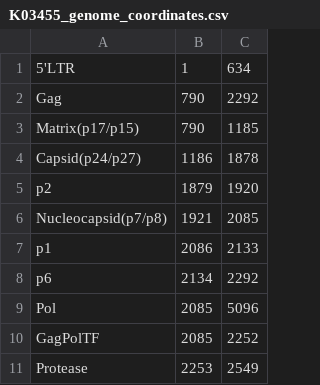
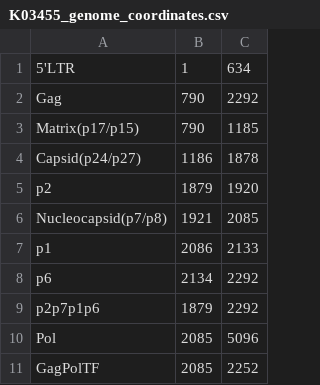
Before and after one commit to PoonLab/Poplars, a CSV file: poplars/ref_genomes/K03455_genome_coordinates.csv, drawn as a sheet; only a part is shown; the shorter side is filled out with more unchanged rows.

```diff
--- a/poplars/ref_genomes/K03455_genome_coordinates.csv
+++ b/poplars/ref_genomes/K03455_genome_coordinates.csv
@@ -8,2 +8,3 @@ p1,2086,2133
 p6,2134,2292
+p2p7p1p6,1879,2292
 Pol,2085,5096
```
Also changed, not shown: 2 other files.
